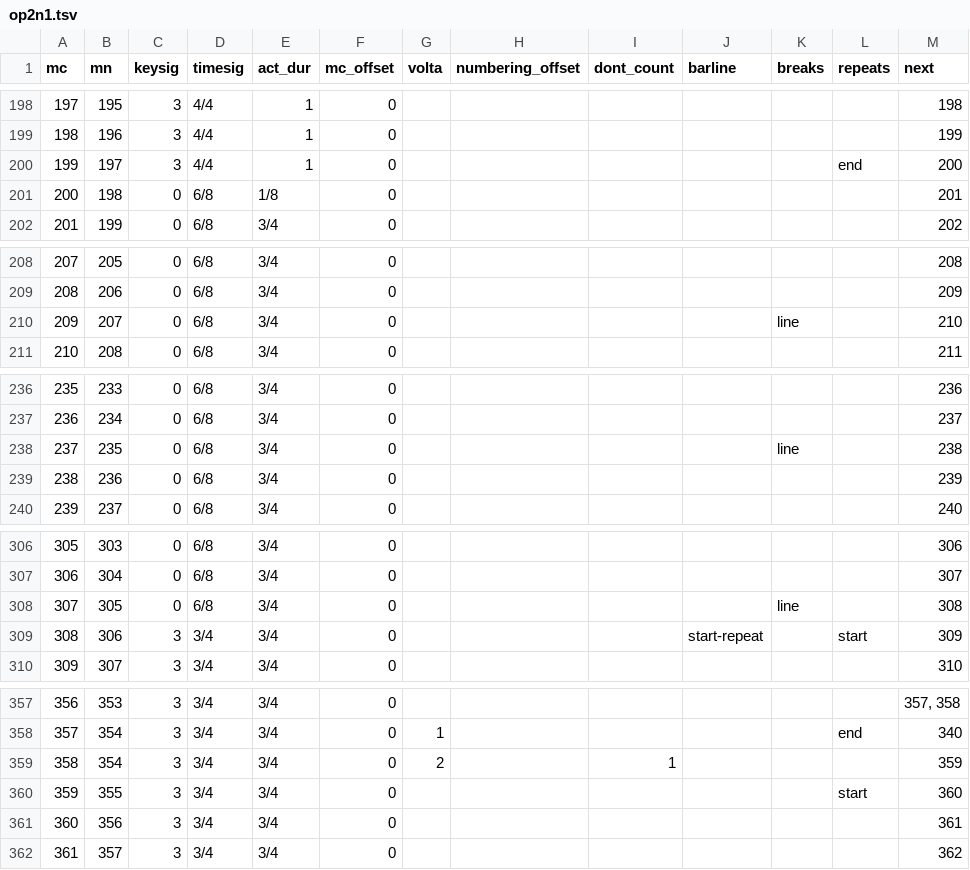
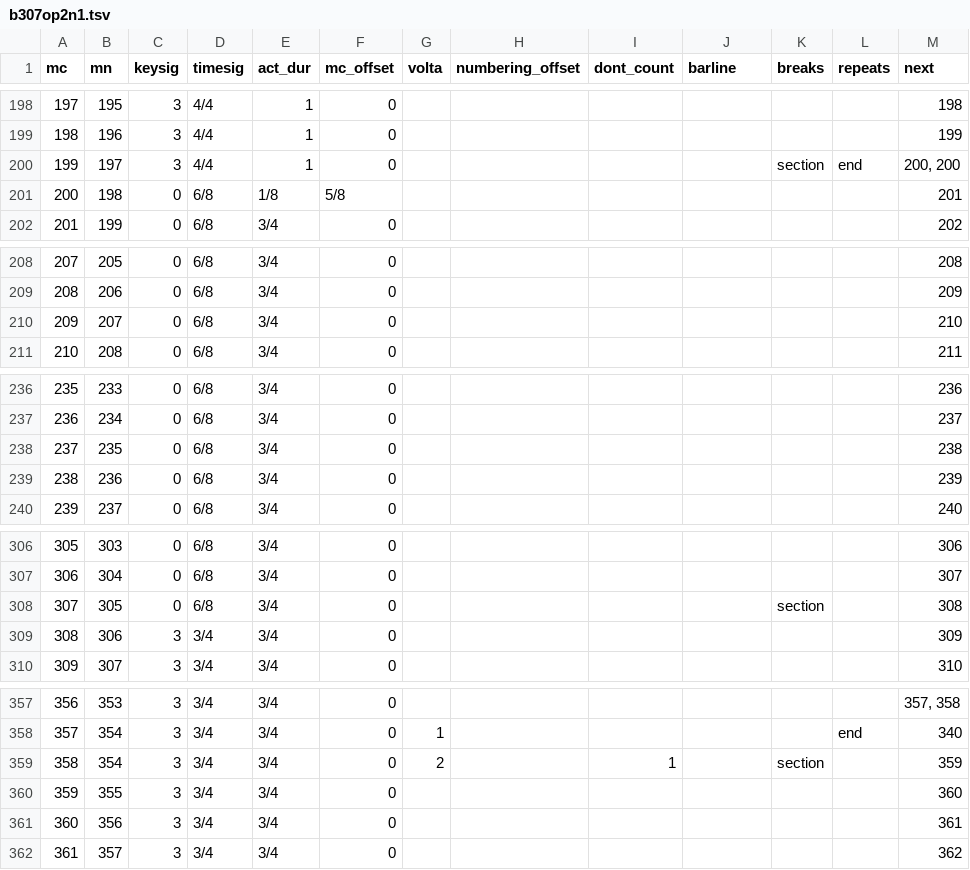
Before and after one commit to DCMLab/pleyel_quartets, a TSV file: measures/b307op2n1.tsv (was measures/op2n1.tsv), drawn as a sheet; only a part is shown, gaps mark what is left out; the diff covers the shown part only.

```diff
--- a/measures/op2n1.tsv
+++ b/measures/b307op2n1.tsv
@@ -199,4 +199,4 @@ mc	mn	keysig	timesig	act_dur	mc_offset	volta	numbering_offset	dont_count	barline
 198	196	3	4/4	1	0							199
-199	197	3	4/4	1	0						end	200
-200	198	0	6/8	1/8	0							201
+199	197	3	4/4	1	0					section	end	200, 200
+200	198	0	6/8	1/8	5/8							201
 201	199	0	6/8	3/4	0							202
@@ -209,3 +209,3 @@ mc	mn	keysig	timesig	act_dur	mc_offset	volta	numbering_offset	dont_count	barline
 208	206	0	6/8	3/4	0							209
-209	207	0	6/8	3/4	0					line		210
+209	207	0	6/8	3/4	0							210
 210	208	0	6/8	3/4	0							211
@@ -237,3 +237,3 @@ mc	mn	keysig	timesig	act_dur	mc_offset	volta	numbering_offset	dont_count	barline
 236	234	0	6/8	3/4	0							237
-237	235	0	6/8	3/4	0					line		238
+237	235	0	6/8	3/4	0							238
 238	236	0	6/8	3/4	0							239
@@ -307,4 +307,4 @@ mc	mn	keysig	timesig	act_dur	mc_offset	volta	numbering_offset	dont_count	barline
 306	304	0	6/8	3/4	0							307
-307	305	0	6/8	3/4	0					line		308
-308	306	3	3/4	3/4	0				start-repeat		start	309
+307	305	0	6/8	3/4	0					section		308
+308	306	3	3/4	3/4	0							309
 309	307	3	3/4	3/4	0							310
@@ -358,4 +358,4 @@ mc	mn	keysig	timesig	act_dur	mc_offset	volta	numbering_offset	dont_count	barline
 357	354	3	3/4	3/4	0	1					end	340
-358	354	3	3/4	3/4	0	2		1				359
-359	355	3	3/4	3/4	0						start	360
+358	354	3	3/4	3/4	0	2		1		section		359
+359	355	3	3/4	3/4	0							360
 360	356	3	3/4	3/4	0							361
```
Also changed, not shown: 2 edited cells elsewhere in this file, metadata.tsv, 15 other files.
